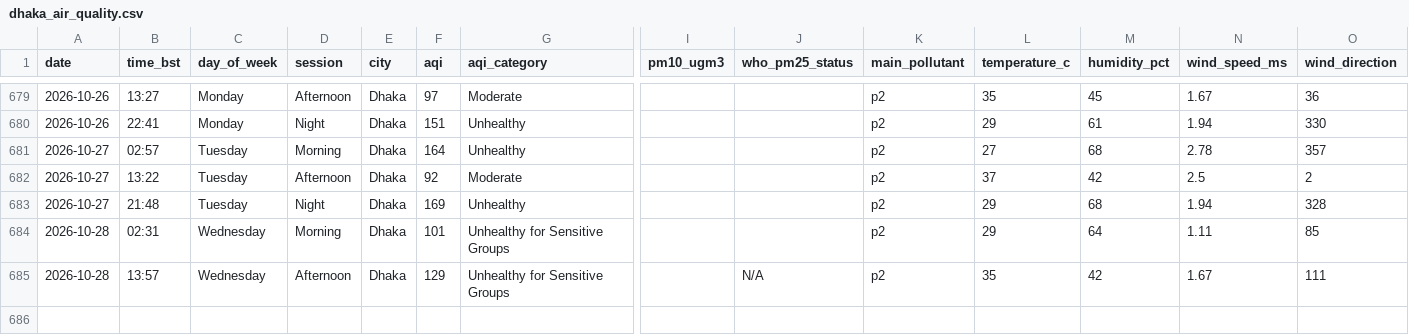
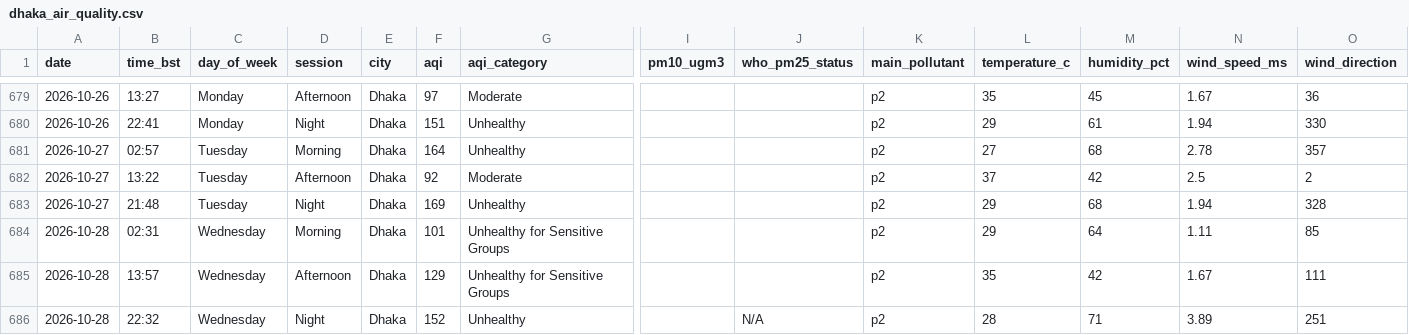
Before and after one commit to tahira489/bangladesh-air-quality, a CSV file: dhaka_air_quality.csv, drawn as a sheet; only a part is shown, gaps mark what is left out; rows hold the shown columns only; the diff names each change by its address in the sheet, - before the commit and + after, or states it on an @@ line.

```diff
--- a/dhaka_air_quality.csv
+++ b/dhaka_air_quality.csv
-J685 (who_pm25_status): N/A
+J685 (who_pm25_status): (empty)
+row 686: 2026-10-28 | 22:32 | Wednesday | Night | Dhaka | 152 | Unhealthy |  | N/A | p2 | 28 | 71 | 3.89 | 251
```
